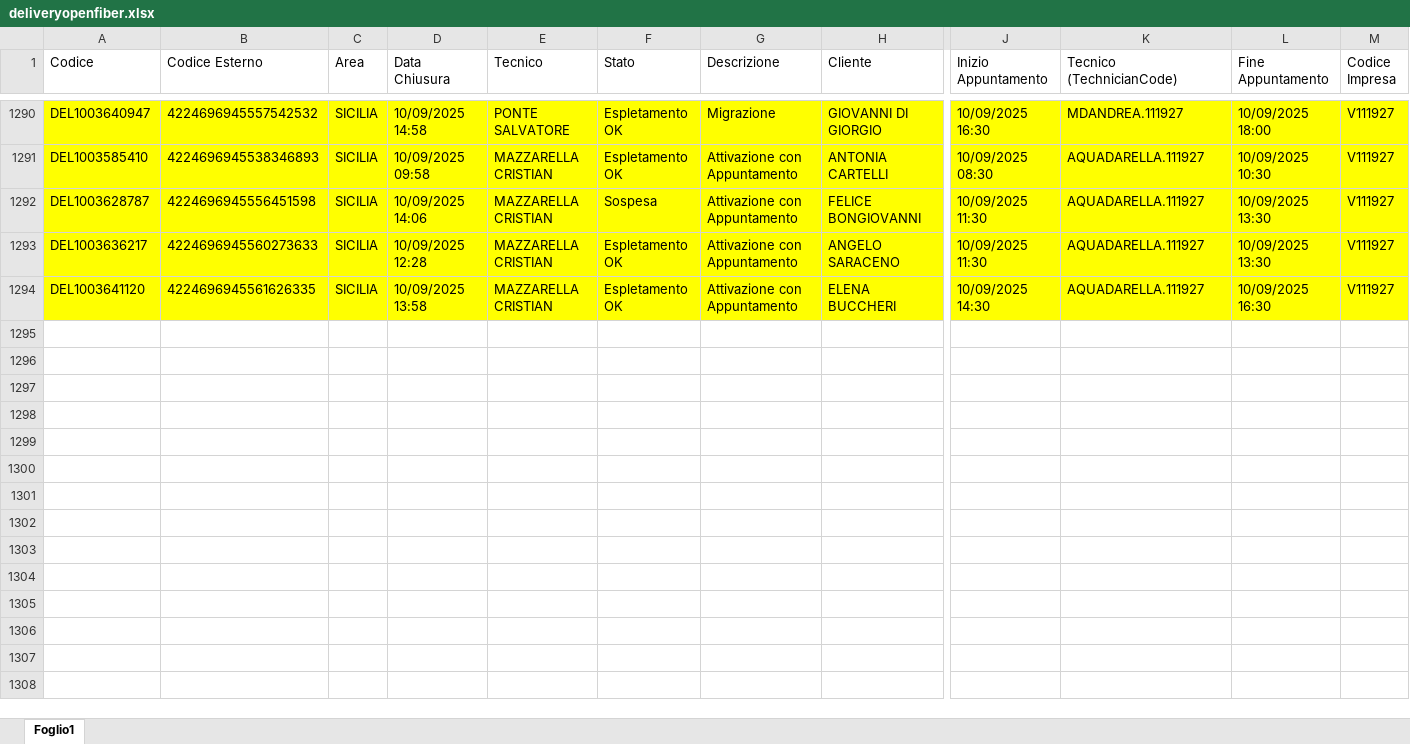
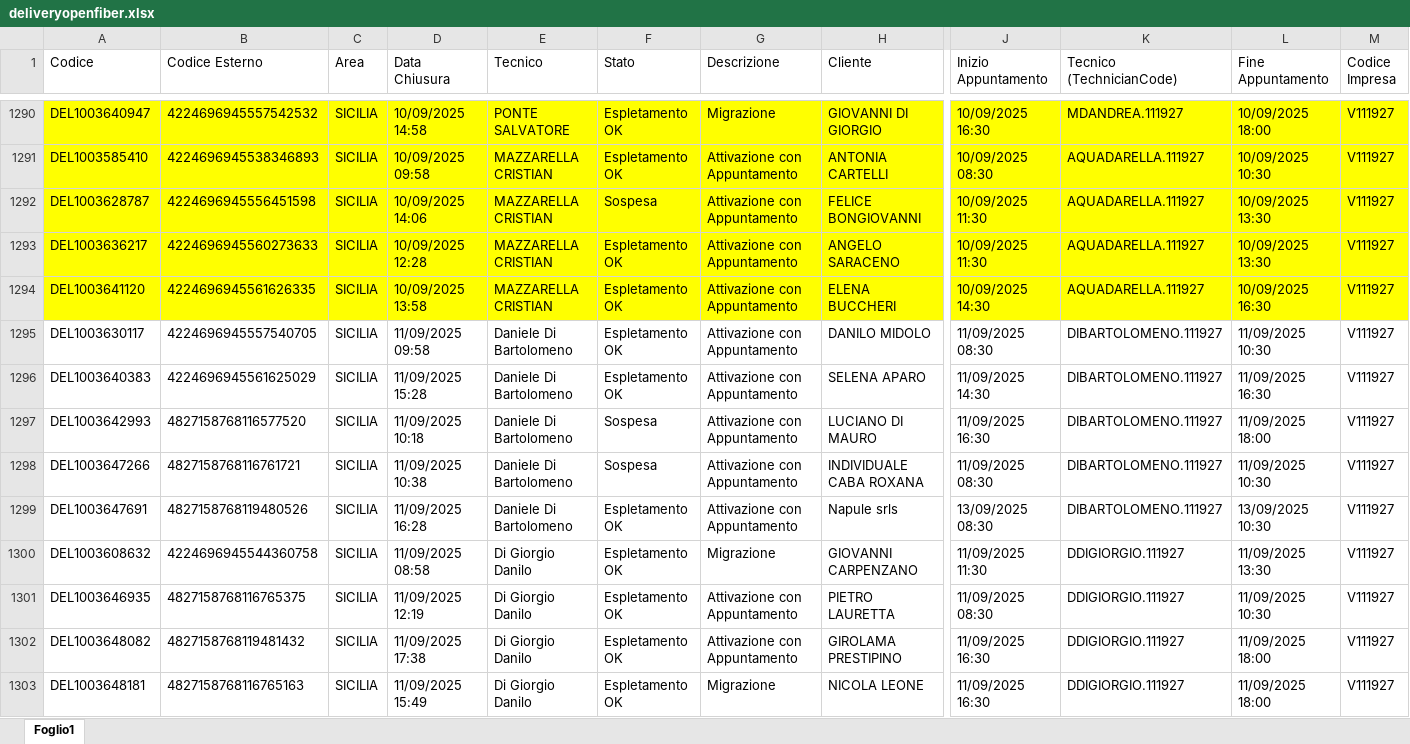
Before and after one commit to lbianco11197/Avanzamento-Delivery-OF, an Excel workbook: deliveryopenfiber.xlsx, sheet Foglio1, drawn as a sheet; only a part is shown, gaps mark what is left out; values as stored, in another font and other column widths than the file's, no borders; rows hold the shown columns only; the diff covers the shown part only; the diff names each change by its address in the sheet, - before the commit and + after, or states it on an @@ line.

Commit message:
Aggiornato deliveryopenfiber.xlsx da lbianco via Streamlit

```diff
--- a/deliveryopenfiber.xlsx (sheet Foglio1)
+++ b/deliveryopenfiber.xlsx (sheet Foglio1)
+row 1295: DEL1003630117 | 4224696945557540705 | SICILIA | 11/09/2025 09:58 | Daniele Di Bartolomeno | Espletamento OK | Attivazione con Appuntamento | DANILO MIDOLO | 11/09/2025 08:30 | DIBARTOLOMENO.111927 | 11/09/2025 10:30 | V111927
+row 1296: DEL1003640383 | 4224696945561625029 | SICILIA | 11/09/2025 15:28 | Daniele Di Bartolomeno | Espletamento OK | Attivazione con Appuntamento | SELENA APARO | 11/09/2025 14:30 | DIBARTOLOMENO.111927 | 11/09/2025 16:30 | V111927
+row 1297: DEL1003642993 | 4827158768116577520 | SICILIA | 11/09/2025 10:18 | Daniele Di Bartolomeno | Sospesa | Attivazione con Appuntamento | LUCIANO DI MAURO | 11/09/2025 16:30 | DIBARTOLOMENO.111927 | 11/09/2025 18:00 | V111927
+row 1298: DEL1003647266 | 4827158768116761721 | SICILIA | 11/09/2025 10:38 | Daniele Di Bartolomeno | Sospesa | Attivazione con Appuntamento | INDIVIDUALE CABA ROXANA | 11/09/2025 08:30 | DIBARTOLOMENO.111927 | 11/09/2025 10:30 | V111927
+row 1299: DEL1003647691 | 4827158768119480526 | SICILIA | 11/09/2025 16:28 | Daniele Di Bartolomeno | Espletamento OK | Attivazione con Appuntamento | Napule srls | 13/09/2025 08:30 | DIBARTOLOMENO.111927 | 13/09/2025 10:30 | V111927
+row 1300: DEL1003608632 | 4224696945544360758 | SICILIA | 11/09/2025 08:58 | Di Giorgio Danilo | Espletamento OK | Migrazione | GIOVANNI CARPENZANO | 11/09/2025 11:30 | DDIGIORGIO.111927 | 11/09/2025 13:30 | V111927
+row 1301: DEL1003646935 | 4827158768116765375 | SICILIA | 11/09/2025 12:19 | Di Giorgio Danilo | Espletamento OK | Attivazione con Appuntamento | PIETRO LAURETTA | 11/09/2025 08:30 | DDIGIORGIO.111927 | 11/09/2025 10:30 | V111927
+row 1302: DEL1003648082 | 4827158768119481432 | SICILIA | 11/09/2025 17:38 | Di Giorgio Danilo | Espletamento OK | Attivazione con Appuntamento | GIROLAMA PRESTIPINO | 11/09/2025 16:30 | DDIGIORGIO.111927 | 11/09/2025 18:00 | V111927
+row 1303: DEL1003648181 | 4827158768116765163 | SICILIA | 11/09/2025 15:49 | Di Giorgio Danilo | Espletamento OK | Migrazione | NICOLA LEONE | 11/09/2025 16:30 | DDIGIORGIO.111927 | 11/09/2025 18:00 | V111927
```
Also changed, not shown: 17 added rows elsewhere in this sheet.
